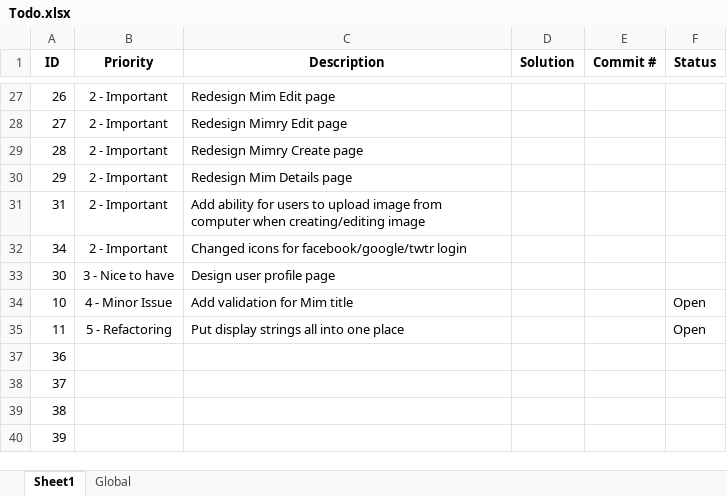
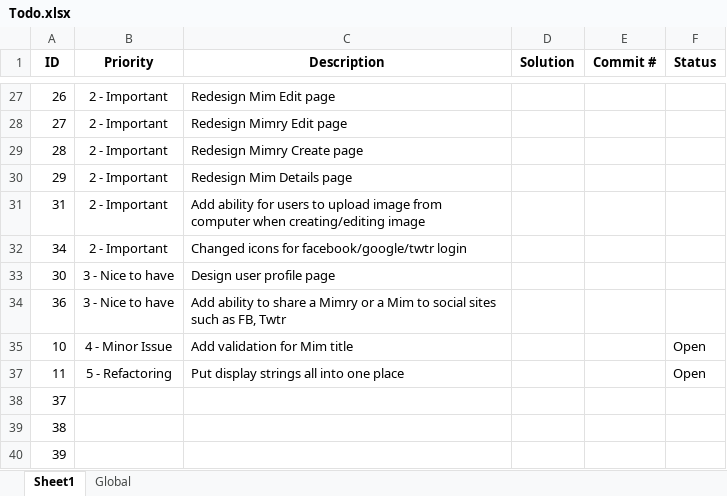
Before and after one commit to lhoang29/mimry, an Excel workbook: Todo.xlsx, sheet Sheet1, drawn as a sheet; only a part is shown, gaps mark what is left out; values as stored, in another font and other column widths than the file's, no borders; removed rows and columns are numbered as before the commit, all else as after; the diff names each change by its address in the sheet, - before the commit and + after, or states it on an @@ line.

Commit message:
Updated todo

```diff
--- a/Todo.xlsx (sheet Sheet1)
+++ b/Todo.xlsx (sheet Sheet1)
+row 34: 36 | 3 - Nice to have | Add ability to share a Mimry or a Mim to social sites such as FB, Twtr
-row 37: 36
```
